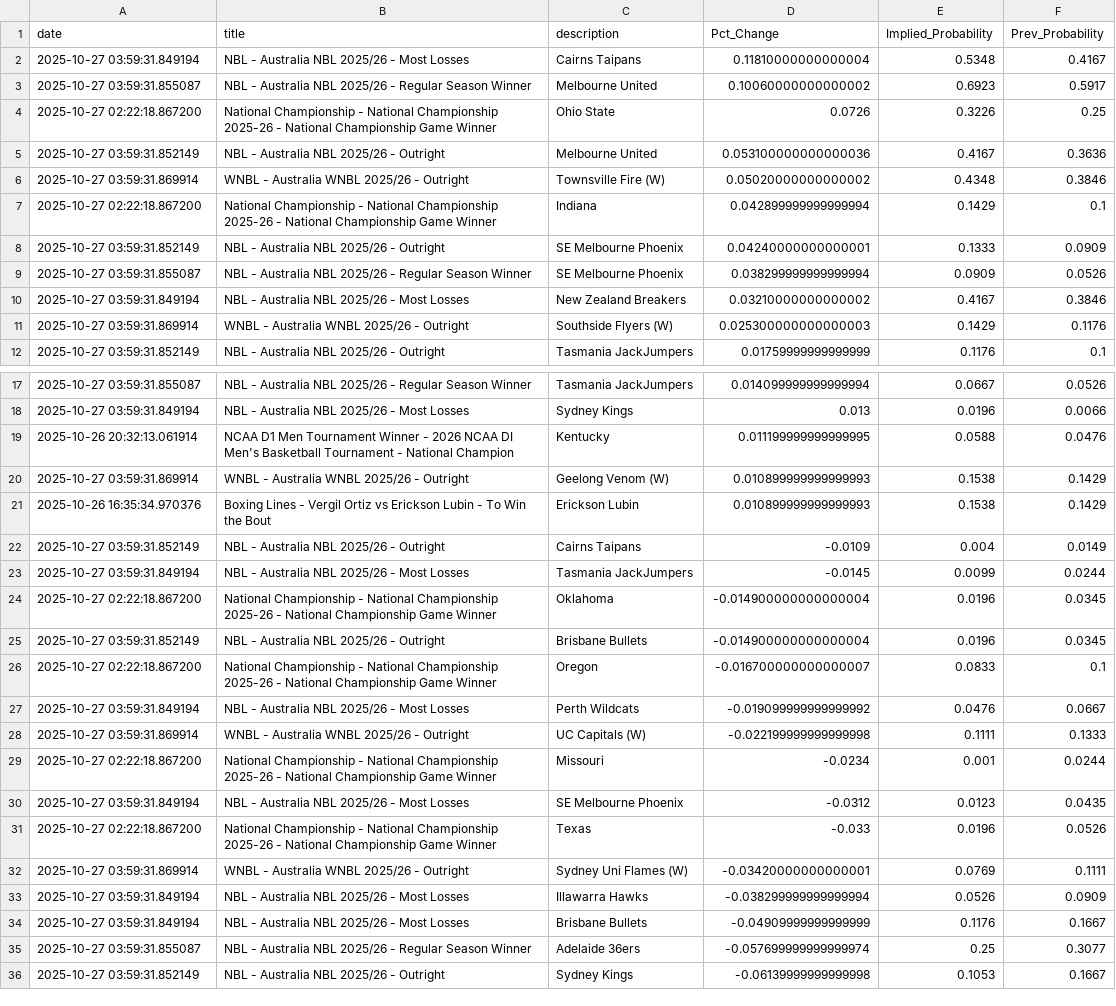
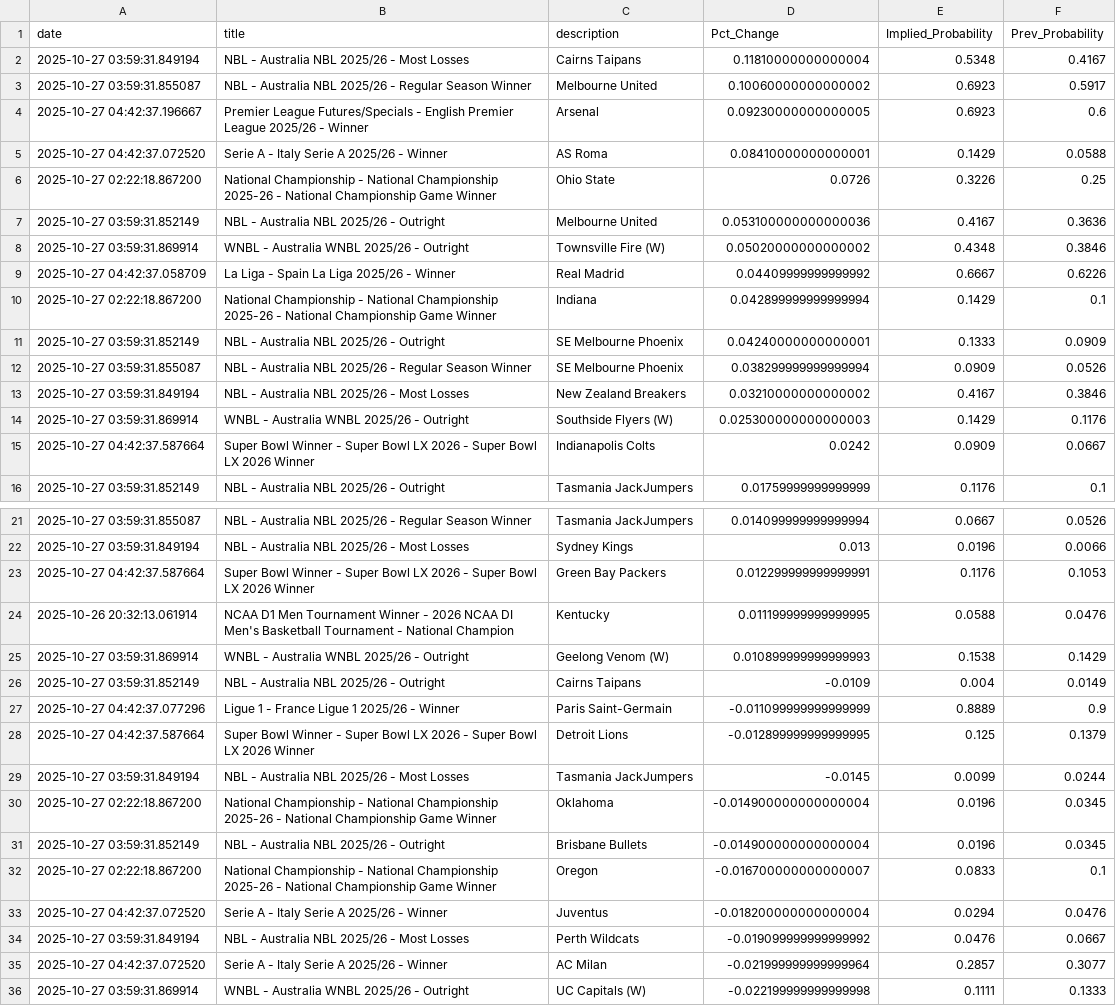
Before and after one commit to aaroncolesmith/bovada_data_1001, a CSV file: data/bovada_scatter.csv, drawn as a sheet; only a part is shown, gaps mark what is left out; the shorter side is filled out with more unchanged rows; removed rows and columns are numbered as before the commit, all else as after; the diff covers the shown part only; the diff names each change by its address in the sheet, - before the commit and + after, or states it on an @@ line.

Commit message:
Update data

```diff
--- a/data/bovada_scatter.csv
+++ b/data/bovada_scatter.csv
+row 4: 2025-10-27 04:42:37.196667 | Premier League Futures/Specials - English Premier League 2025/26 - Winner | Arsenal | 0.09230000000000005 | 0.6923 | 0.6
+row 5: 2025-10-27 04:42:37.072520 | Serie A - Italy Serie A 2025/26 - Winner | AS Roma | 0.08410000000000001 | 0.1429 | 0.0588
+row 9: 2025-10-27 04:42:37.058709 | La Liga - Spain La Liga 2025/26 - Winner | Real Madrid | 0.04409999999999992 | 0.6667 | 0.6226
+row 15: 2025-10-27 04:42:37.587664 | Super Bowl Winner - Super Bowl LX 2026 - Super Bowl LX 2026 Winner | Indianapolis Colts | 0.0242 | 0.0909 | 0.0667
+row 23: 2025-10-27 04:42:37.587664 | Super Bowl Winner - Super Bowl LX 2026 - Super Bowl LX 2026 Winner | Green Bay Packers | 0.012299999999999991 | 0.1176 | 0.1053
-row 21: 2025-10-26 16:35:34.970376 | Boxing Lines - Vergil Ortiz vs Erickson Lubin - To Win the Bout | Erickson Lubin | 0.010899999999999993 | 0.1538 | 0.1429
+row 27: 2025-10-27 04:42:37.077296 | Ligue 1 - France Ligue 1 2025/26 - Winner | Paris Saint-Germain | -0.011099999999999999 | 0.8889 | 0.9
+row 28: 2025-10-27 04:42:37.587664 | Super Bowl Winner - Super Bowl LX 2026 - Super Bowl LX 2026 Winner | Detroit Lions | -0.012899999999999995 | 0.125 | 0.1379
+row 33: 2025-10-27 04:42:37.072520 | Serie A - Italy Serie A 2025/26 - Winner | Juventus | -0.018200000000000004 | 0.0294 | 0.0476
+row 35: 2025-10-27 04:42:37.072520 | Serie A - Italy Serie A 2025/26 - Winner | AC Milan | -0.021999999999999964 | 0.2857 | 0.3077
```
Also changed, not shown: 3 added rows elsewhere in this file, 1 other file.
